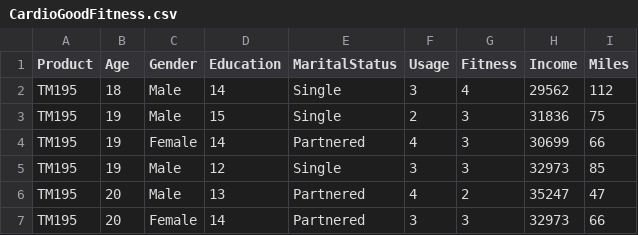
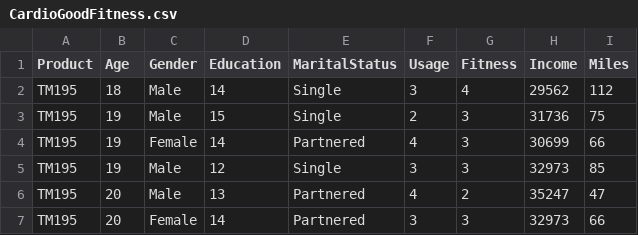
Before and after one commit to RashmiR31/ML_and_AI, a CSV file: CardioGoodFitness.csv, drawn as a sheet; only a part is shown.

Commit message:
test

```diff
--- a/CardioGoodFitness.csv
+++ b/CardioGoodFitness.csv
@@ -2,3 +2,3 @@ Product,Age,Gender,Education,MaritalStatus,Usage,Fitness,Income,Miles
 TM195,18,Male,14,Single,3,4,29562,112
-TM195,19,Male,15,Single,2,3,31836,75
+TM195,19,Male,15,Single,2,3,31736,75
 TM195,19,Female,14,Partnered,4,3,30699,66
```
